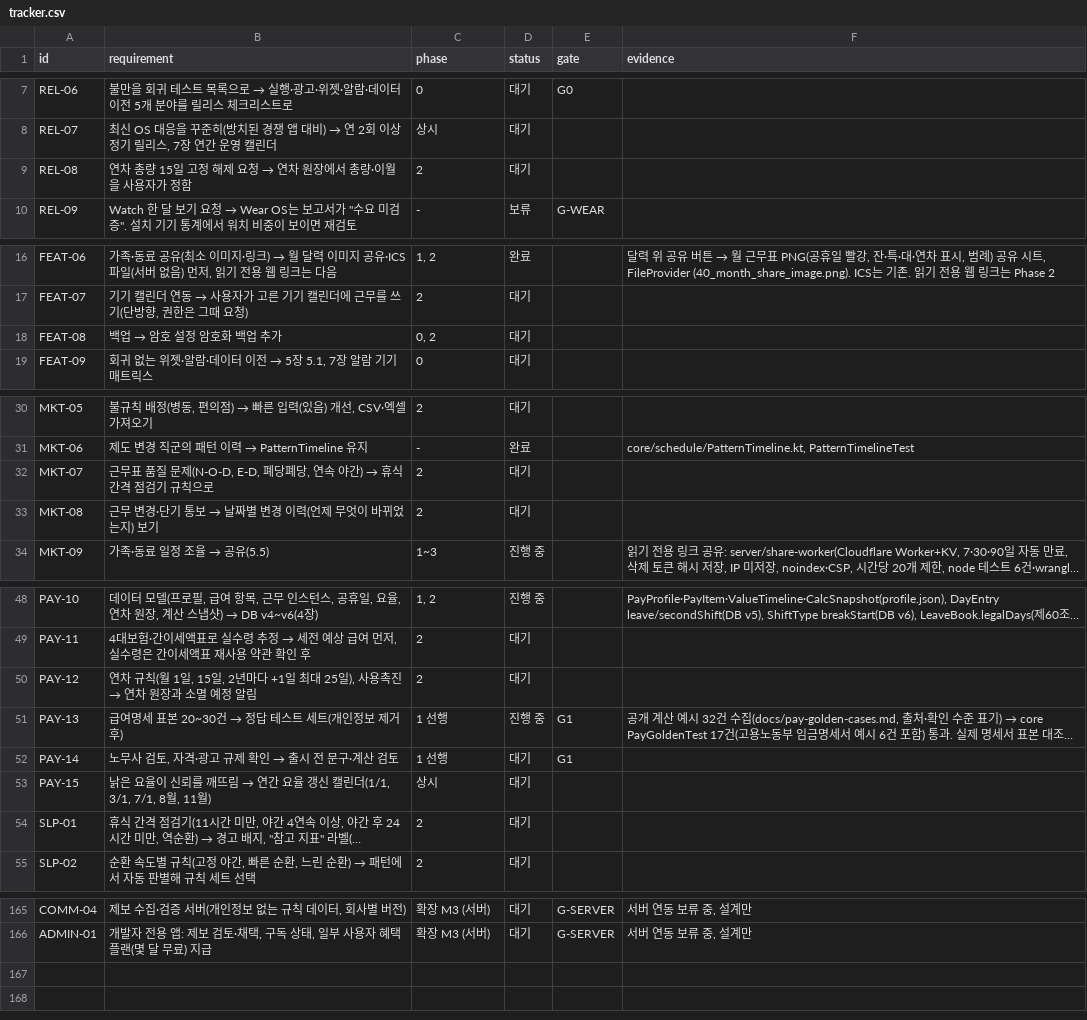
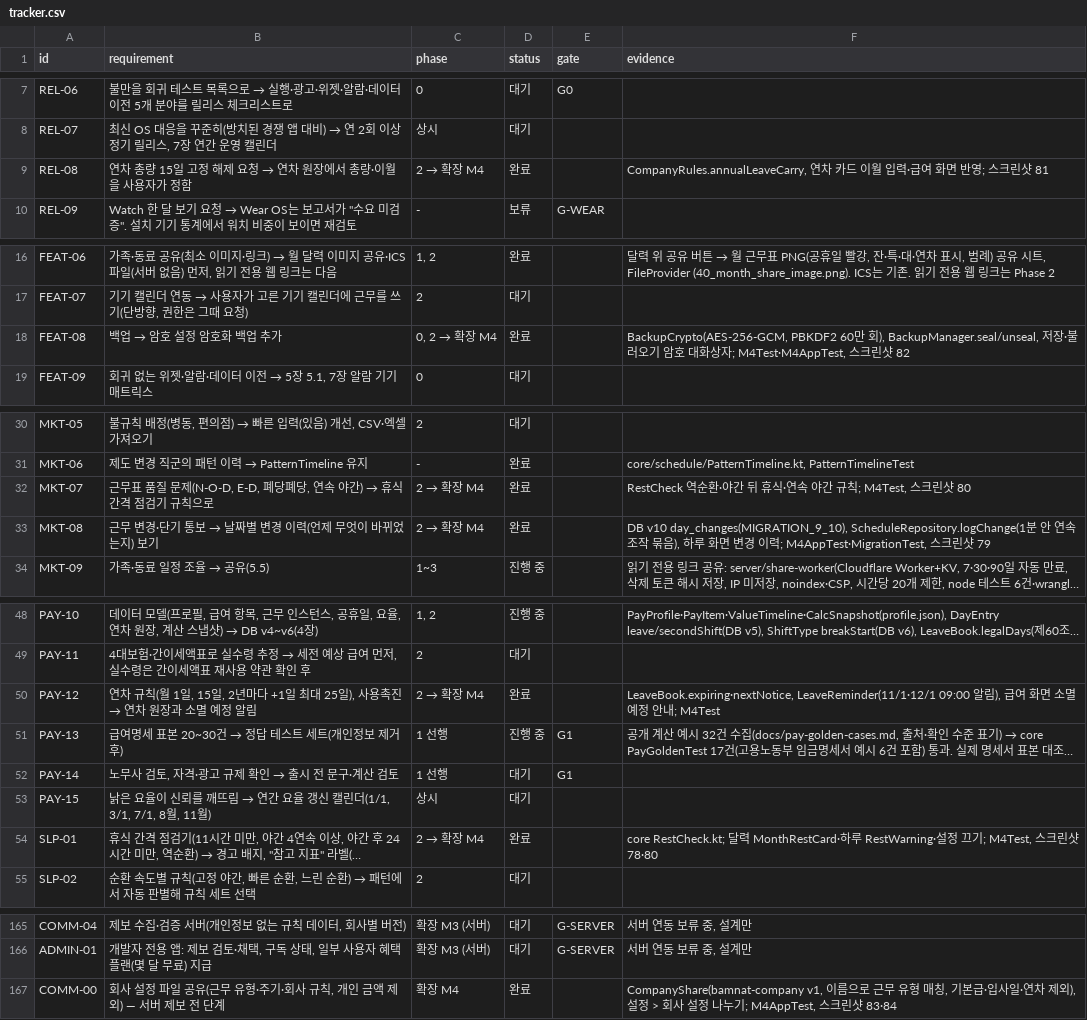
Before and after one commit to YWJMoney/-, a CSV file: shift-calendar-app/docs/tracker.csv, drawn as a sheet; only a part is shown, gaps mark what is left out; long unchanged cells end in …; the diff names each change by its address in the sheet, - before the commit and + after, or states it on an @@ line.

```diff
--- a/shift-calendar-app/docs/tracker.csv
+++ b/shift-calendar-app/docs/tracker.csv
@@ C9 (phase): 2 → 2 → 확장 M4 @@
-D9 (status): 대기
+D9 (status): 완료
-F9 (evidence): (empty)
+F9 (evidence): CompanyRules.annualLeaveCarry, 연차 카드 이월 입력·급여 화면 반영; 스크린샷 81
@@ C18 (phase): 0, 2 → 0, 2 → 확장 M4 @@
-D18 (status): 대기
+D18 (status): 완료
-F18 (evidence): (empty)
+F18 (evidence): BackupCrypto(AES-256-GCM, PBKDF2 60만 회), BackupManager.seal/unseal, 저장·불러오기 암호 대화상자; M4Test·M4AppTest, 스크린샷 82
@@ C32:C33 (phase): 2 → 2 → 확장 M4 @@
-D32:D33 (status): 대기
+D32:D33 (status): 완료
-F32 (evidence): (empty)
+F32 (evidence): RestCheck 역순환·야간 뒤 휴식·연속 야간 규칙; M4Test, 스크린샷 80
-F33 (evidence): (empty)
+F33 (evidence): DB v10 day_changes(MIGRATION_9_10), ScheduleRepository.logChange(1분 안 연속 조작 묶음), 하루 화면 변경 이력; M4AppTest·MigrationTest, 스크린샷 79
@@ C50 (phase): 2 → 2 → 확장 M4 @@
-D50 (status): 대기
+D50 (status): 완료
-F50 (evidence): (empty)
+F50 (evidence): LeaveBook.expiring·nextNotice, LeaveReminder(11/1·12/1 09:00 알림), 급여 화면 소멸 예정 안내; M4Test
@@ C54 (phase): 2 → 2 → 확장 M4 @@
-D54 (status): 대기
+D54 (status): 완료
-F54 (evidence): (empty)
+F54 (evidence): core RestCheck.kt; 달력 MonthRestCard·하루 RestWarning·설정 끄기; M4Test, 스크린샷 78·80
+row 167: COMM-00 | 회사 설정 파일 공유(근무 유형·주기·회사 규칙, 개인 금액 제외) — 서버 제보 전 단계 | 확장 M4 | 완료 |  | CompanyShare(bamnat-company v1, 이름으로 근무 유형 매칭, 기본급·입사일·연차 제외), 설정 > 회사 설정 나누기; M4AppTest, 스크린샷 83·84
```
Also changed, not shown: 31 other files.
